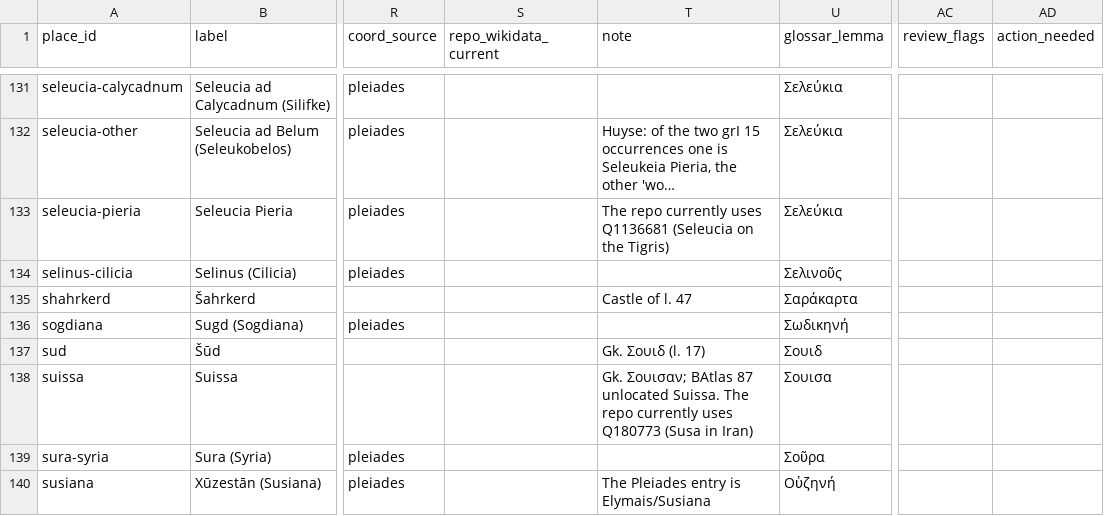
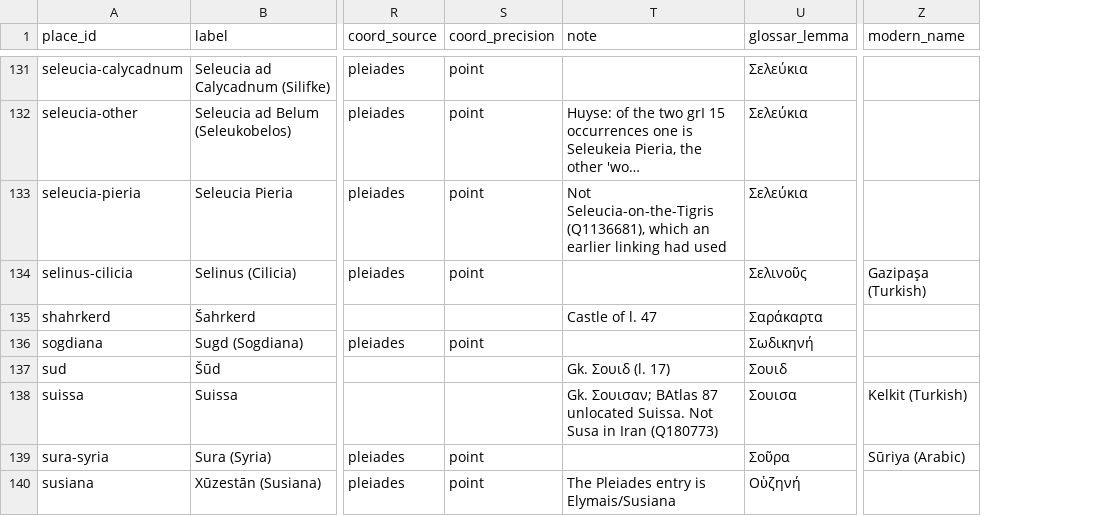
Before and after one commit to farnoosh-shamsian/SKZ, a TSV file: geo-linking/skz-places.tsv, drawn as a sheet; only a part is shown, gaps mark what is left out; long unchanged cells end in …; removed rows and columns are numbered as before the commit, all else as after; the diff covers the shown part only; the diff names each change by its address in the sheet, - before the commit and + after, or states it on an @@ line.

```diff
--- a/geo-linking/skz-places.tsv
+++ b/geo-linking/skz-places.tsv
-column S (repo_wikidata_current), empty
+column S (coord_precision), rows 131-140: point | point | point | point |  | point |  |  | point | point
+column Z (modern_name), rows 134-139: Gazipaşa (Turkish) |  |  |  | Kelkit (Turkish) | Sūriya (Arabic)
-column AC (review_flags), empty
-column AD (action_needed), empty
-T133 (note): The repo currently uses Q1136681 (Seleucia on the Tigris)
+T133 (note): Not Seleucia-on-the-Tigris (Q1136681), which an earlier linking had used
-T138 (note): …unlocated Suissa. The repo currently uses Q180773 (Susa in Iran)
+T138 (note): …unlocated Suissa. Not Susa in Iran (Q180773)
```
Also changed, not shown: 67 edited cells elsewhere in this file, named-entities.csv, 4 other files.
